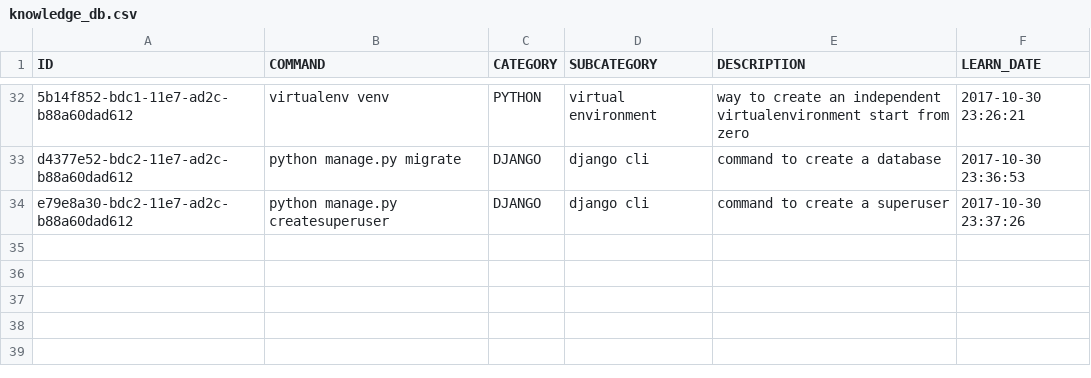
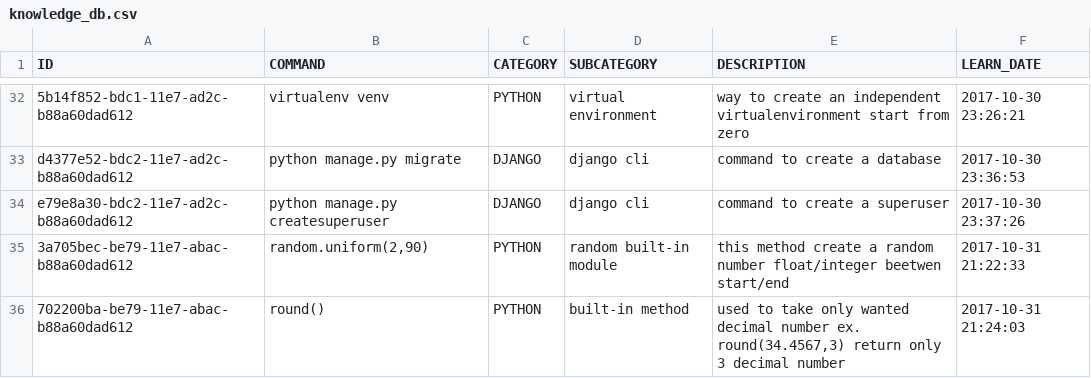
Before and after one commit to mauridb/ScriptingUtils, a CSV file: Python/knowledge_script/knowledge_db.csv, drawn as a sheet; only a part is shown, gaps mark what is left out; the diff names each change by its address in the sheet, - before the commit and + after, or states it on an @@ line.

```diff
--- a/Python/knowledge_script/knowledge_db.csv
+++ b/Python/knowledge_script/knowledge_db.csv
+row 35: 3a705bec-be79-11e7-abac-b88a60dad612 | random.uniform(2,90) | PYTHON | random built-in module | this method create a random number float/integer beetwen start/end | 2017-10-31 21:22:33
+row 36: 702200ba-be79-11e7-abac-b88a60dad612 | round() | PYTHON | built-in method | used to take only wanted decimal number ex. round(34.4567,3) return only 3 decimal number | 2017-10-31 21:24:03
```
Also changed, not shown: 1 other file.
